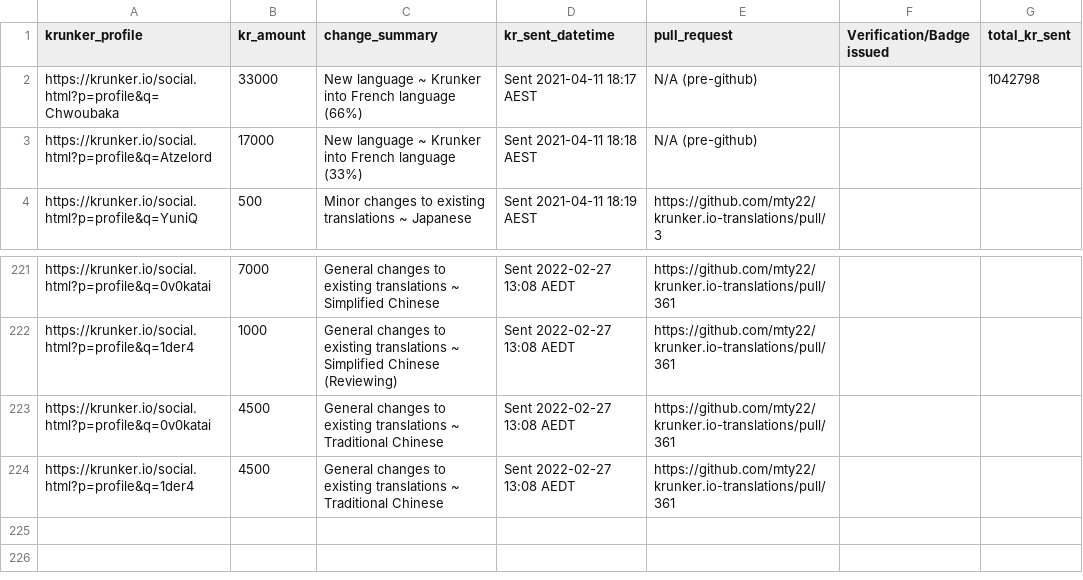
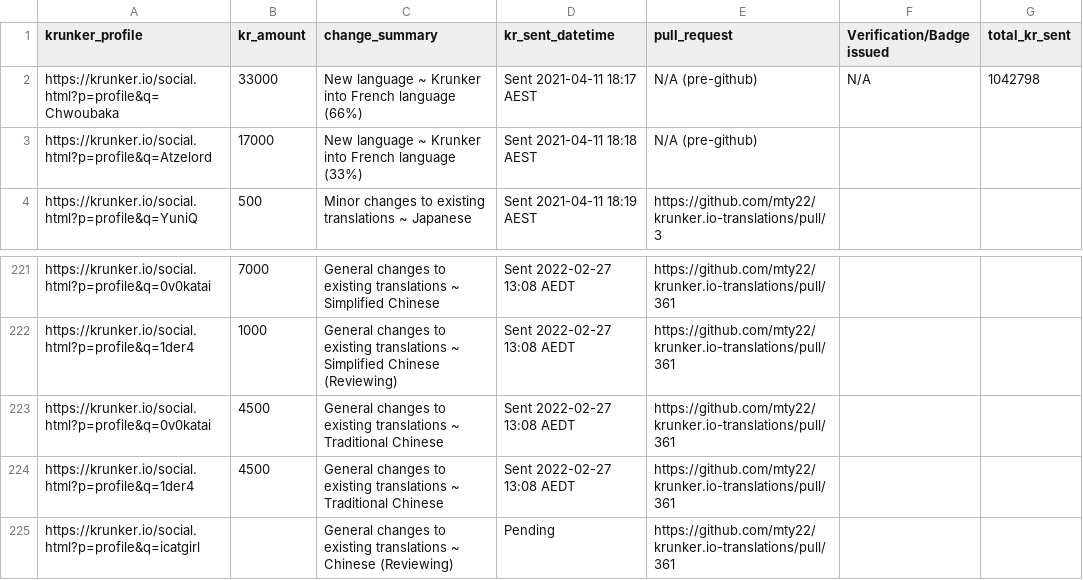
Before and after one commit to mty22/krunker.io-translations, a CSV file: kr_payouts.csv, drawn as a sheet; only a part is shown, gaps mark what is left out.

Commit message:
Update KR payout

```diff
--- a/kr_payouts.csv
+++ b/kr_payouts.csv
@@ -1,3 +1,3 @@
 krunker_profile,kr_amount,change_summary,kr_sent_datetime,pull_request,Verification/Badge issued,total_kr_sent
-https://krunker.io/social.html?p=profile&q=Chwoubaka,33000,New language ~ Krunker into French language (66%),Sent 2021-04-11 18:17 AEST,N/A (pre-github),,1042798
+https://krunker.io/social.html?p=profile&q=Chwoubaka,33000,New language ~ Krunker into French language (66%),Sent 2021-04-11 18:17 AEST,N/A (pre-github),N/A,1042798
 https://krunker.io/social.html?p=profile&q=Atzelord,17000,New language ~ Krunker into French language (33%),Sent 2021-04-11 18:18 AEST,N/A (pre-github),,
@@ -224 +224,2 @@ https://krunker.io/social.html?p=profile&q=0v0katai,4500,General changes to exis
 https://krunker.io/social.html?p=profile&q=1der4,4500,General changes to existing translations ~ Traditional Chinese,Sent 2022-02-27 13:08 AEDT,https://github.com/mty22/krunker.io-translations/pull/361,,
+https://krunker.io/social.html?p=profile&q=icatgirl,,General changes to existing translations ~ Chinese (Reviewing),Pending,https://github.com/mty22/krunker.io-translations/pull/361,,
```
